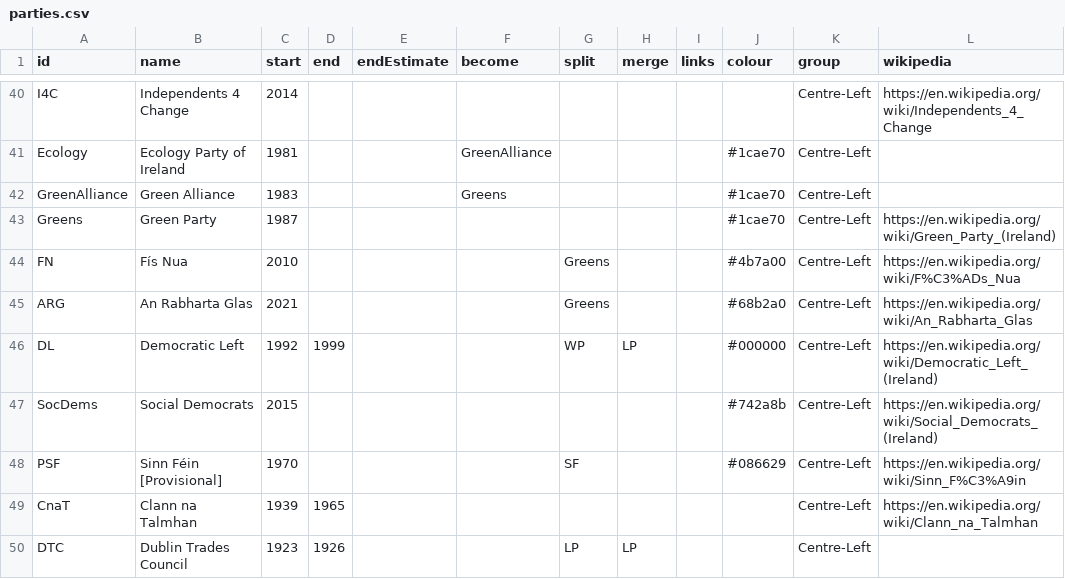
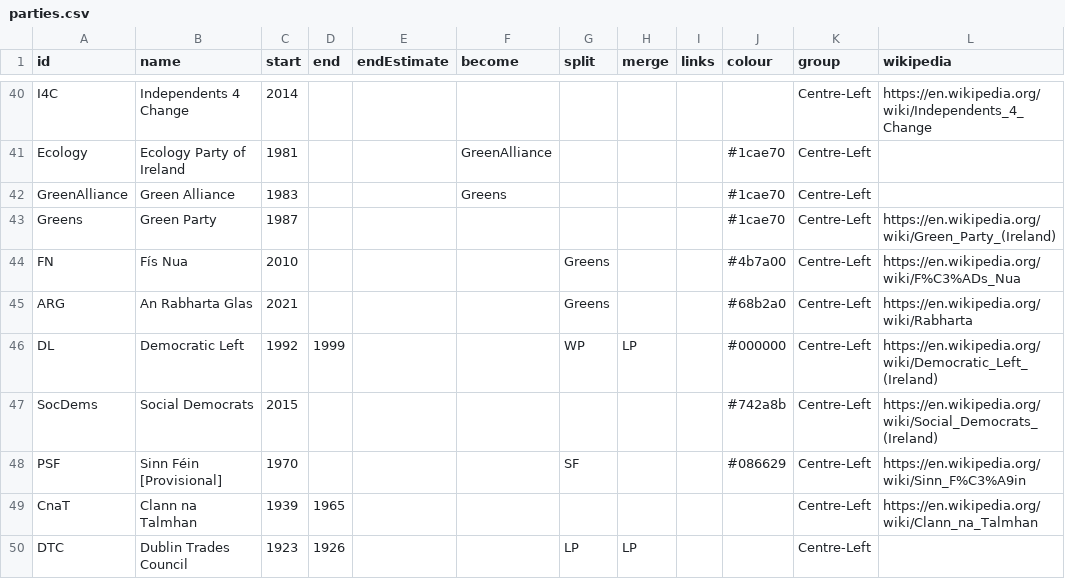
Before and after one commit to Aonrud/Irish-Electoral-Parties, a CSV file: docs/parties.csv, drawn as a sheet; only a part is shown, gaps mark what is left out.

Commit message:
content: fix WP link for Rabharta

```diff
--- a/docs/parties.csv
+++ b/docs/parties.csv
@@ -44,3 +44,3 @@ Greens,Green Party,1987,,,,,,,#1cae70,Centre-Left,https://en.wikipedia.org/wiki/
 FN,Fís Nua,2010,,,,Greens,,,#4b7a00,Centre-Left,https://en.wikipedia.org/wiki/F%C3%ADs_Nua
-ARG,An Rabharta Glas,2021,,,,Greens,,,#68b2a0,Centre-Left,https://en.wikipedia.org/wiki/An_Rabharta_Glas
+ARG,An Rabharta Glas,2021,,,,Greens,,,#68b2a0,Centre-Left,https://en.wikipedia.org/wiki/Rabharta
 DL,Democratic Left,1992,1999,,,WP,LP,,#000000,Centre-Left,https://en.wikipedia.org/wiki/Democratic_Left_(Ireland)
```
